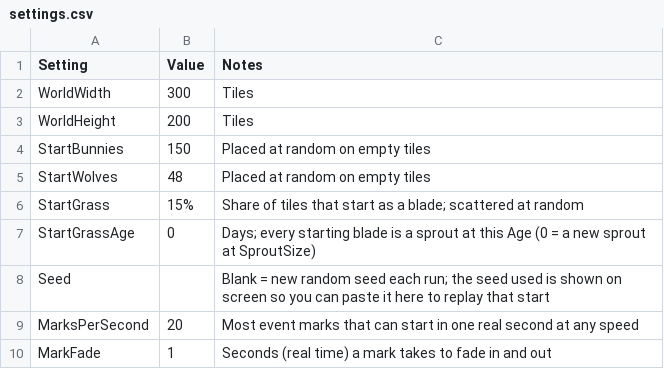
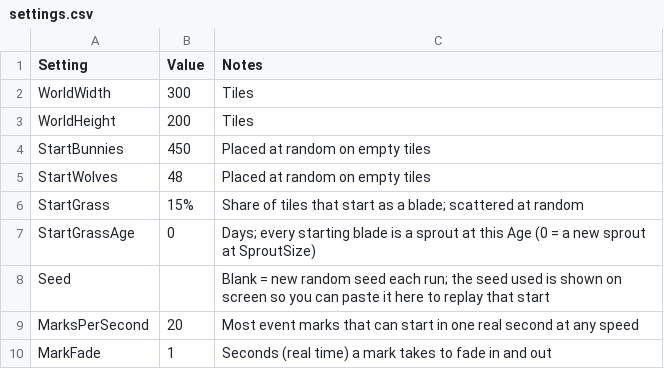
Before and after one commit to pbrinnel/pbrinnel.github.io, a CSV file: Life/tables/settings.csv, drawn as a sheet.

```diff
--- a/Life/tables/settings.csv
+++ b/Life/tables/settings.csv
@@ -3,3 +3,3 @@ WorldWidth,300,Tiles
 WorldHeight,200,Tiles
-StartBunnies,150,Placed at random on empty tiles
+StartBunnies,450,Placed at random on empty tiles
 StartWolves,48,Placed at random on empty tiles
```
Also changed, not shown: Life/tables/species.csv, 9 other files.
